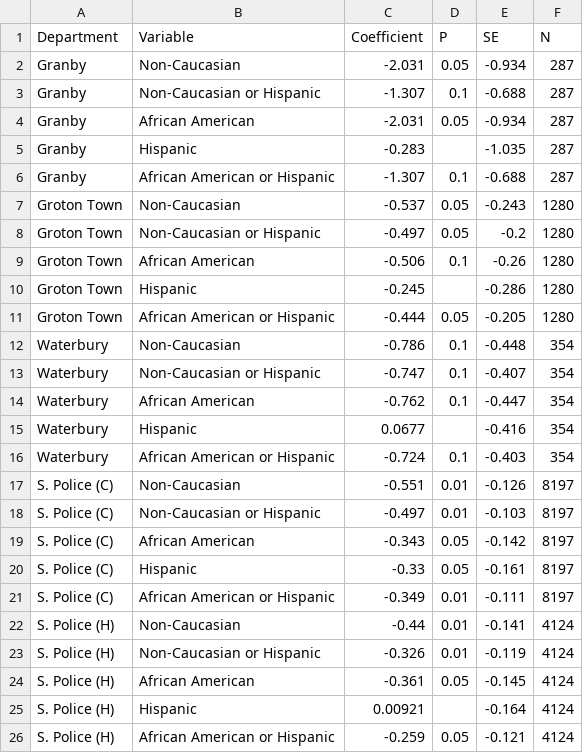
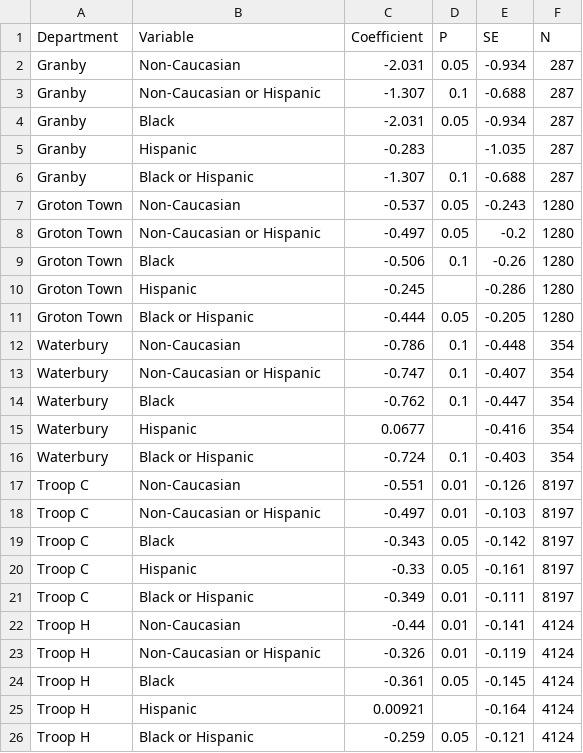
Before and after one commit to CT-Data-Collaborative/data-stories, a CSV file: ctrp3/static/data/vod.csv, drawn as a sheet.

```diff
--- a/ctrp3/static/data/vod.csv
+++ b/ctrp3/static/data/vod.csv
@@ -3,24 +3,24 @@ Granby,Non-Caucasian,-2.031,0.05,-0.934,287
 Granby,Non-Caucasian or Hispanic,-1.307,0.1,-0.688,287
-Granby,African American,-2.031,0.05,-0.934,287
+Granby,Black,-2.031,0.05,-0.934,287
 Granby,Hispanic,-0.283,,-1.035,287
-Granby,African American or Hispanic,-1.307,0.1,-0.688,287
+Granby,Black or Hispanic,-1.307,0.1,-0.688,287
 Groton Town,Non-Caucasian,-0.537,0.05,-0.243,1280
 Groton Town,Non-Caucasian or Hispanic,-0.497,0.05,-0.2,1280
-Groton Town,African American,-0.506,0.1,-0.26,1280
+Groton Town,Black,-0.506,0.1,-0.26,1280
 Groton Town,Hispanic,-0.245,,-0.286,1280
-Groton Town,African American or Hispanic,-0.444,0.05,-0.205,1280
+Groton Town,Black or Hispanic,-0.444,0.05,-0.205,1280
 Waterbury,Non-Caucasian,-0.786,0.1,-0.448,354
 Waterbury,Non-Caucasian or Hispanic,-0.747,0.1,-0.407,354
-Waterbury,African American,-0.762,0.1,-0.447,354
+Waterbury,Black,-0.762,0.1,-0.447,354
 Waterbury,Hispanic,0.0677,,-0.416,354
-Waterbury,African American or Hispanic,-0.724,0.1,-0.403,354
-S. Police (C),Non-Caucasian,-0.551,0.01,-0.126,8197
-S. Police (C),Non-Caucasian or Hispanic,-0.497,0.01,-0.103,8197
-S. Police (C),African American,-0.343,0.05,-0.142,8197
-S. Police (C),Hispanic,-0.33,0.05,-0.161,8197
-S. Police (C),African American or Hispanic,-0.349,0.01,-0.111,8197
-S. Police (H),Non-Caucasian,-0.44,0.01,-0.141,4124
-S. Police (H),Non-Caucasian or Hispanic,-0.326,0.01,-0.119,4124
-S. Police (H),African American,-0.361,0.05,-0.145,4124
-S. Police (H),Hispanic,0.00921,,-0.164,4124
-S. Police (H),African American or Hispanic,-0.259,0.05,-0.121,4124
+Waterbury,Black or Hispanic,-0.724,0.1,-0.403,354
+Troop C,Non-Caucasian,-0.551,0.01,-0.126,8197
+Troop C,Non-Caucasian or Hispanic,-0.497,0.01,-0.103,8197
+Troop C,Black,-0.343,0.05,-0.142,8197
+Troop C,Hispanic,-0.33,0.05,-0.161,8197
+Troop C,Black or Hispanic,-0.349,0.01,-0.111,8197
+Troop H,Non-Caucasian,-0.44,0.01,-0.141,4124
+Troop H,Non-Caucasian or Hispanic,-0.326,0.01,-0.119,4124
+Troop H,Black,-0.361,0.05,-0.145,4124
+Troop H,Hispanic,0.00921,,-0.164,4124
+Troop H,Black or Hispanic,-0.259,0.05,-0.121,4124
```
Also changed, not shown: ctrp3/static/data/narrative.csv, 8 other files.
